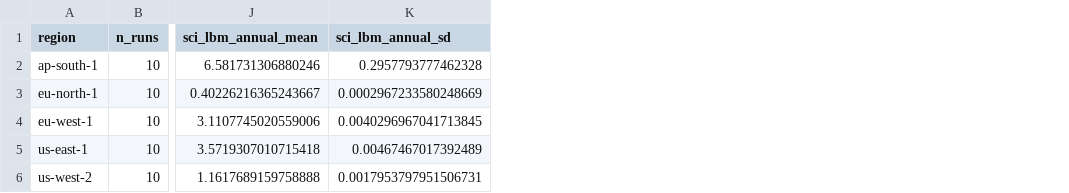
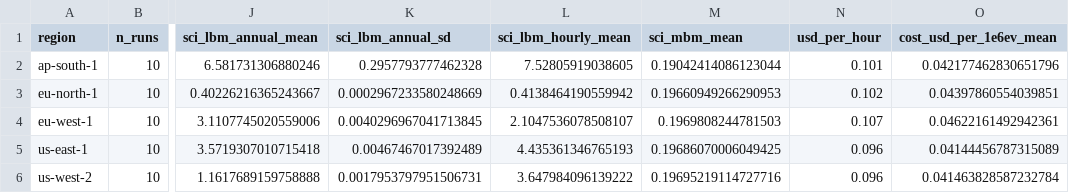
Before and after one commit to bartan34/aws-region-carbon-benchmark, a CSV file: data/processed/sci-summary.csv, drawn as a sheet; only a part is shown, gaps mark what is left out; the diff names each change by its address in the sheet, - before the commit and + after, or states it on an @@ line.

```diff
--- a/data/processed/sci-summary.csv
+++ b/data/processed/sci-summary.csv
+column L (sci_lbm_hourly_mean), rows 2-6: 7.52805919038605 | 0.4138464190559942 | 2.1047536078508107 | 4.435361346765193 | 3.647984096139222
+column M (sci_mbm_mean), rows 2-6: 0.19042414086123044 | 0.19660949266290953 | 0.1969808244781503 | 0.19686070006049425 | 0.19695219114727716
+column N (usd_per_hour), rows 2-6: 0.101 | 0.102 | 0.107 | 0.096 | 0.096
+column O (cost_usd_per_1e6ev_mean), rows 2-6: 0.042177462830651796 | 0.04397860554039851 | 0.04622161492942361 | 0.04144456787315089 | 0.041463828587232784
```
Also changed, not shown: data/processed/sci-results.csv, 15 other files.
